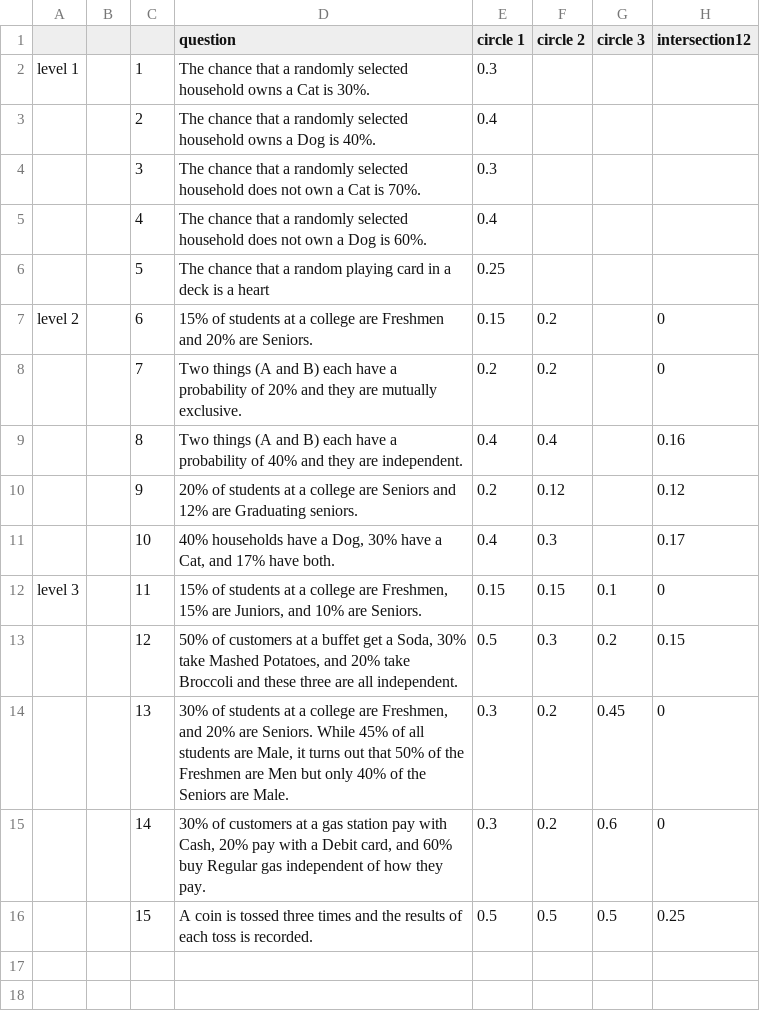
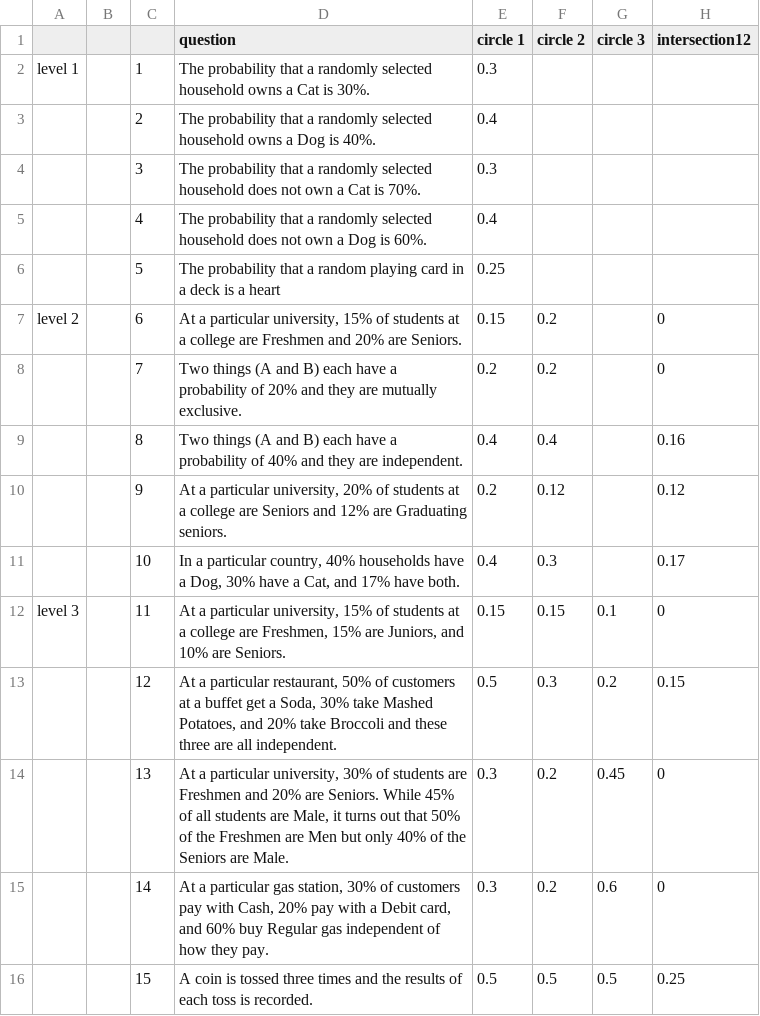
Before and after one commit to EducationShinyAppTeam/Venn_Diagrams, a CSV file: questionbank.csv, drawn as a sheet; only a part is shown; the diff names each change by its address in the sheet, - before the commit and + after, or states it on an @@ line.

Commit message:
Update questionbank.csv
Fixed some wording issues.

```diff
--- a/questionbank.csv
+++ b/questionbank.csv
-D2 (question): The chance that a…
+D2 (question): The probability that a…
-D3 (question): The chance that a…
+D3 (question): The probability that a…
-D4 (question): The chance that a…
+D4 (question): The probability that a…
-D5 (question): The chance that a…
+D5 (question): The probability that a…
-D6 (question): The chance that a…
+D6 (question): The probability that a…
-D7 (question): 15% of…
+D7 (question): At a particular university, 15% of…
-D10 (question): 20% of…
+D10 (question): At a particular university, 20% of…
-D11 (question): 40% households…
+D11 (question): In a particular country, 40% households…
-D12 (question): 15% of…
+D12 (question): At a particular university, 15% of…
-D13 (question): 50% of…
+D13 (question): At a particular restaurant, 50% of…
-D14 (question): 30% of students at a college are Freshmen, and 20%…
+D14 (question): At a particular university, 30% of students are Freshmen and 20%…
-D15 (question): 30% of customers at a gas station pay with…
+D15 (question): At a particular gas station, 30% of customers pay with…
```
